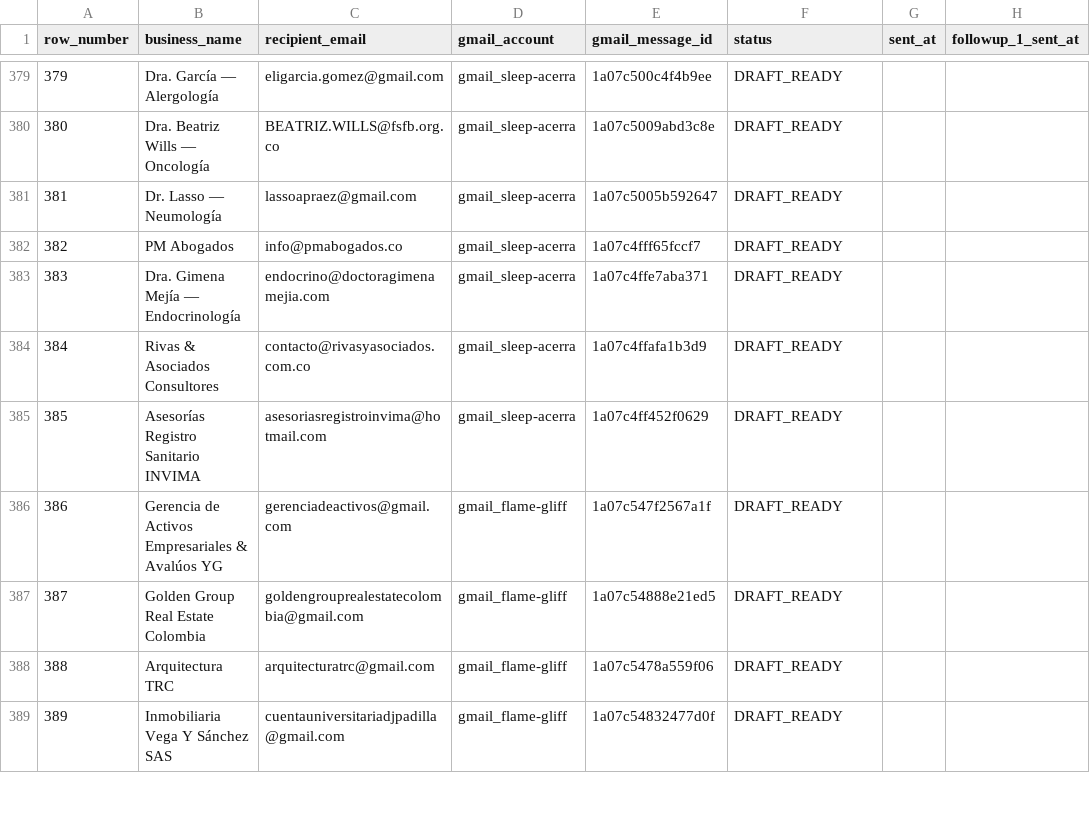
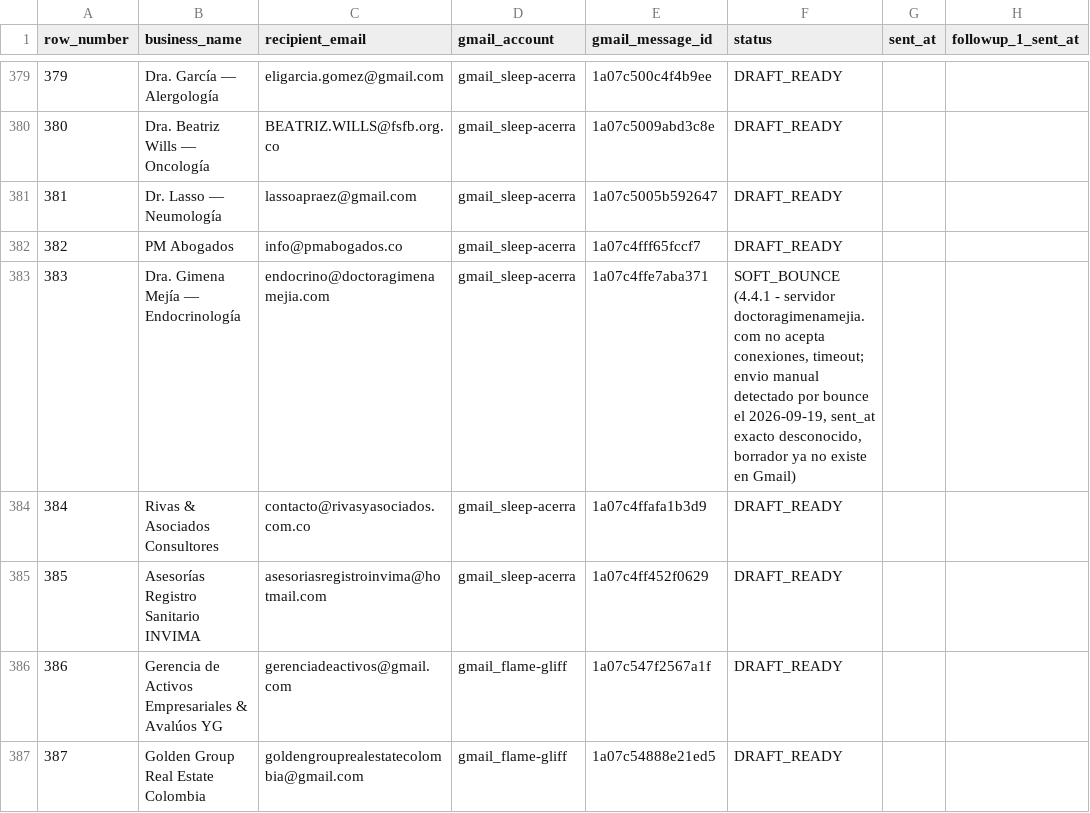
Before and after one commit to AndresLeonAI/nodoto-cold-outreach, a CSV file: data/sent_tracking.csv, drawn as a sheet; only a part is shown, gaps mark what is left out; the shorter side is filled out with more unchanged rows; the diff names each change by its address in the sheet, - before the commit and + after, or states it on an @@ line.

Commit message:
Corrida 2026-09-19: soft bounce fila #383 explica parte de discrepancia de borradores; 0 leads nuevos (discovery duplicado); follow-ups siguen bloqueados

```diff
--- a/data/sent_tracking.csv
+++ b/data/sent_tracking.csv
-F383 (status): DRAFT_READY
+F383 (status): SOFT_BOUNCE (4.4.1 - servidor doctoragimenamejia.com no acepta conexiones, timeout; envio manual detectado por bounce el 2026-09-19, sent_at exacto desconocido, borrador ya no existe en Gmail)
```
Also changed, not shown: 1 other file.
